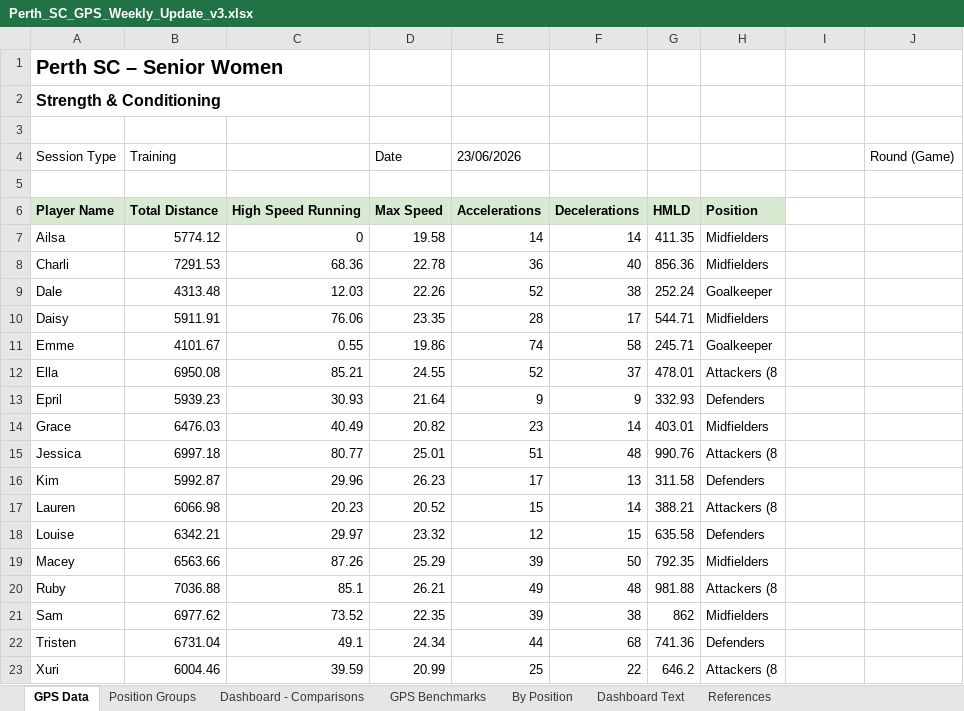
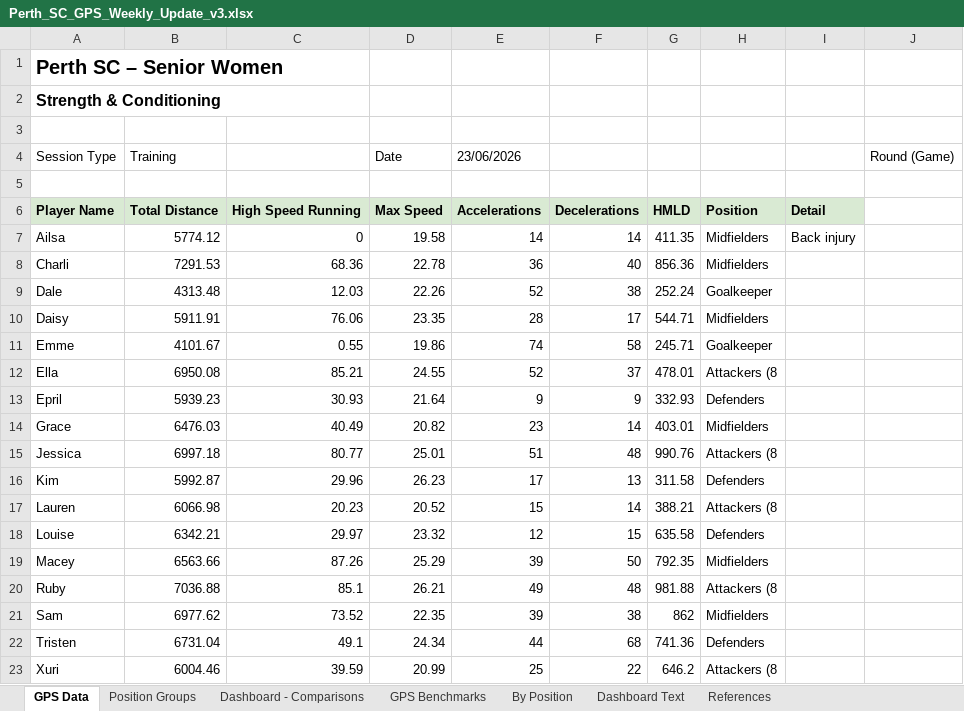
Before and after one commit to thalitaziero-arch/Perth_Dashboard, an Excel workbook: Perth_SC_GPS_Weekly_Update_v3.xlsx, sheet GPS Data, drawn as a sheet; values as stored, in another font and other column widths than the file's, no borders; the diff names each change by its address in the sheet, - before the commit and + after, or states it on an @@ line.

Commit message:
Atualização semanal — Round 12

```diff
--- a/Perth_SC_GPS_Weekly_Update_v3.xlsx (sheet GPS Data)
+++ b/Perth_SC_GPS_Weekly_Update_v3.xlsx (sheet GPS Data)
-I6: (empty)
+I6: Detail
-I6 fill: none
+I6 fill: #D9EAD3
-I7: (empty)
+I7: Back injury
```
Also changed, not shown: 2 other files.
